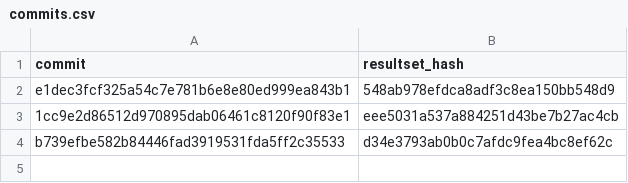
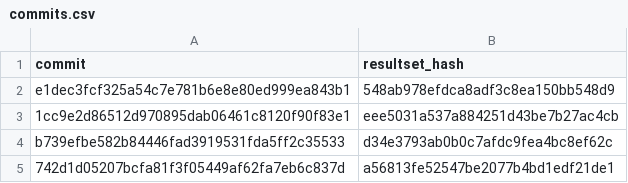
Before and after one commit to haleyjeppson/ggmosaic, a CSV file: visual_test/vtest/commits.csv, drawn as a sheet; the diff names each change by its address in the sheet, - before the commit and + after, or states it on an @@ line.

```diff
--- a/visual_test/vtest/commits.csv
+++ b/visual_test/vtest/commits.csv
+row 5: 742d1d05207bcfa81f3f05449af62fa7eb6c837d | a56813fe52547be2077b4bd1edf21de1
```
Also changed, not shown: visual_test/vtest/resultsets.csv, 11 other files.
